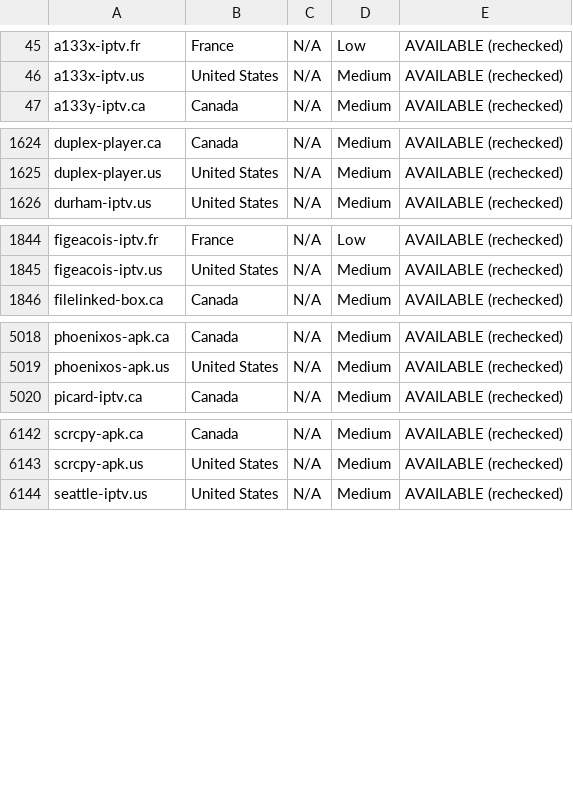
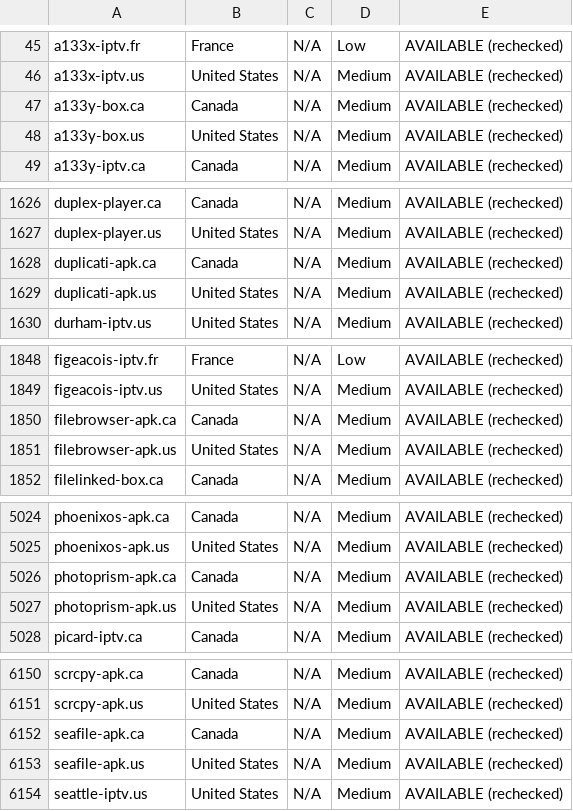
Before and after one commit to CryptoNews24/edit, a CSV file: research/iptv-seo/canva/iptv-domains-canva-import.csv, drawn as a sheet; only a part is shown, gaps mark what is left out; the diff covers the shown part only; the diff names each change by its address in the sheet, - before the commit and + after, or states it on an @@ line.

```diff
--- a/research/iptv-seo/canva/iptv-domains-canva-import.csv
+++ b/research/iptv-seo/canva/iptv-domains-canva-import.csv
+row 47: a133y-box.ca | Canada | N/A | Medium | AVAILABLE (rechecked)
+row 48: a133y-box.us | United States | N/A | Medium | AVAILABLE (rechecked)
+row 1628: duplicati-apk.ca | Canada | N/A | Medium | AVAILABLE (rechecked)
+row 1629: duplicati-apk.us | United States | N/A | Medium | AVAILABLE (rechecked)
+row 1850: filebrowser-apk.ca | Canada | N/A | Medium | AVAILABLE (rechecked)
+row 1851: filebrowser-apk.us | United States | N/A | Medium | AVAILABLE (rechecked)
+row 5026: photoprism-apk.ca | Canada | N/A | Medium | AVAILABLE (rechecked)
+row 5027: photoprism-apk.us | United States | N/A | Medium | AVAILABLE (rechecked)
+row 6152: seafile-apk.ca | Canada | N/A | Medium | AVAILABLE (rechecked)
+row 6153: seafile-apk.us | United States | N/A | Medium | AVAILABLE (rechecked)
```
Also changed, not shown: 2 added rows elsewhere in this file, research/iptv-seo/availability_recheck.csv, 9 other files.
